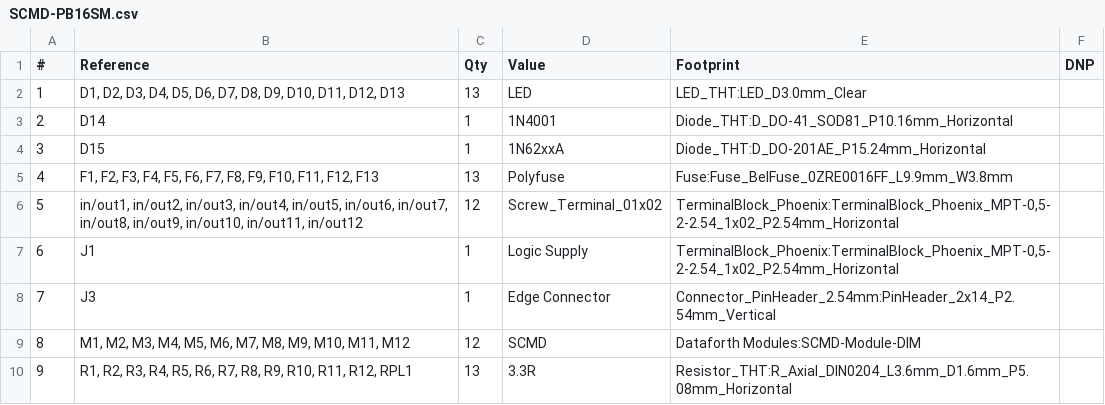
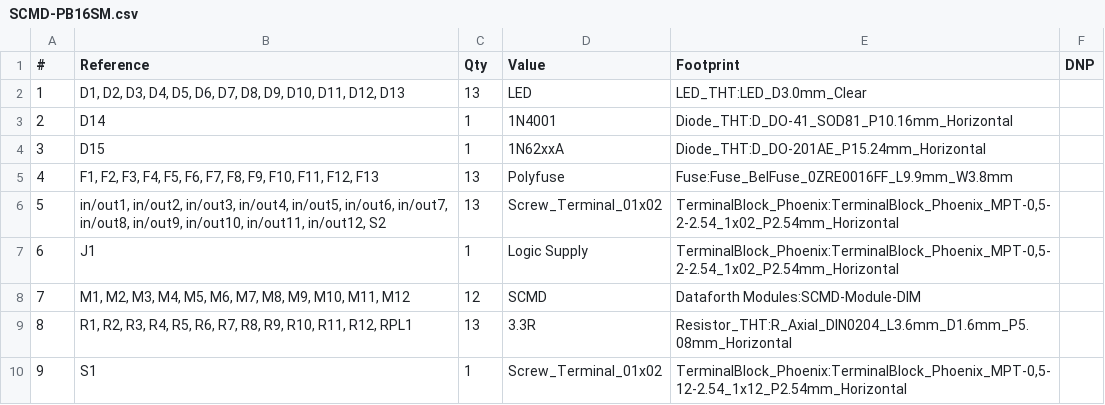
Before and after one commit to Dmitry-Chernikov/Board-SCMD-PB16SM-DATAFORTH, a CSV file: SCMD-PB16SM/SCMD-PB16SM.csv, drawn as a sheet.

```diff
--- a/SCMD-PB16SM/SCMD-PB16SM.csv
+++ b/SCMD-PB16SM/SCMD-PB16SM.csv
@@ -5,6 +5,6 @@
 "4","F1, F2, F3, F4, F5, F6, F7, F8, F9, F10, F11, F12, F13","13","Polyfuse","Fuse:Fuse_BelFuse_0ZRE0016FF_L9.9mm_W3.8mm",""
-"5","in/out1, in/out2, in/out3, in/out4, in/out5, in/out6, in/out7, in/out8, in/out9, in/out10, in/out11, in/out12","12","Screw_Terminal_01x02","TerminalBlock_Phoenix:TerminalBlock_Phoenix_MPT-0,5-2-2.54_1x02_P2.54mm_Horizontal",""
+"5","in/out1, in/out2, in/out3, in/out4, in/out5, in/out6, in/out7, in/out8, in/out9, in/out10, in/out11, in/out12, S2","13","Screw_Terminal_01x02","TerminalBlock_Phoenix:TerminalBlock_Phoenix_MPT-0,5-2-2.54_1x02_P2.54mm_Horizontal",""
 "6","J1","1","Logic Supply","TerminalBlock_Phoenix:TerminalBlock_Phoenix_MPT-0,5-2-2.54_1x02_P2.54mm_Horizontal",""
-"7","J3","1","Edge Connector","Connector_PinHeader_2.54mm:PinHeader_2x14_P2.54mm_Vertical",""
-"8","M1, M2, M3, M4, M5, M6, M7, M8, M9, M10, M11, M12","12","SCMD","Dataforth Modules:SCMD-Module-DIM",""
-"9","R1, R2, R3, R4, R5, R6, R7, R8, R9, R10, R11, R12, RPL1","13","3.3R","Resistor_THT:R_Axial_DIN0204_L3.6mm_D1.6mm_P5.08mm_Horizontal",""
+"7","M1, M2, M3, M4, M5, M6, M7, M8, M9, M10, M11, M12","12","SCMD","Dataforth Modules:SCMD-Module-DIM",""
+"8","R1, R2, R3, R4, R5, R6, R7, R8, R9, R10, R11, R12, RPL1","13","3.3R","Resistor_THT:R_Axial_DIN0204_L3.6mm_D1.6mm_P5.08mm_Horizontal",""
+"9","S1","1","Screw_Terminal_01x02","TerminalBlock_Phoenix:TerminalBlock_Phoenix_MPT-0,5-12-2.54_1x12_P2.54mm_Horizontal",""
```
Also changed, not shown: 2 other files.
